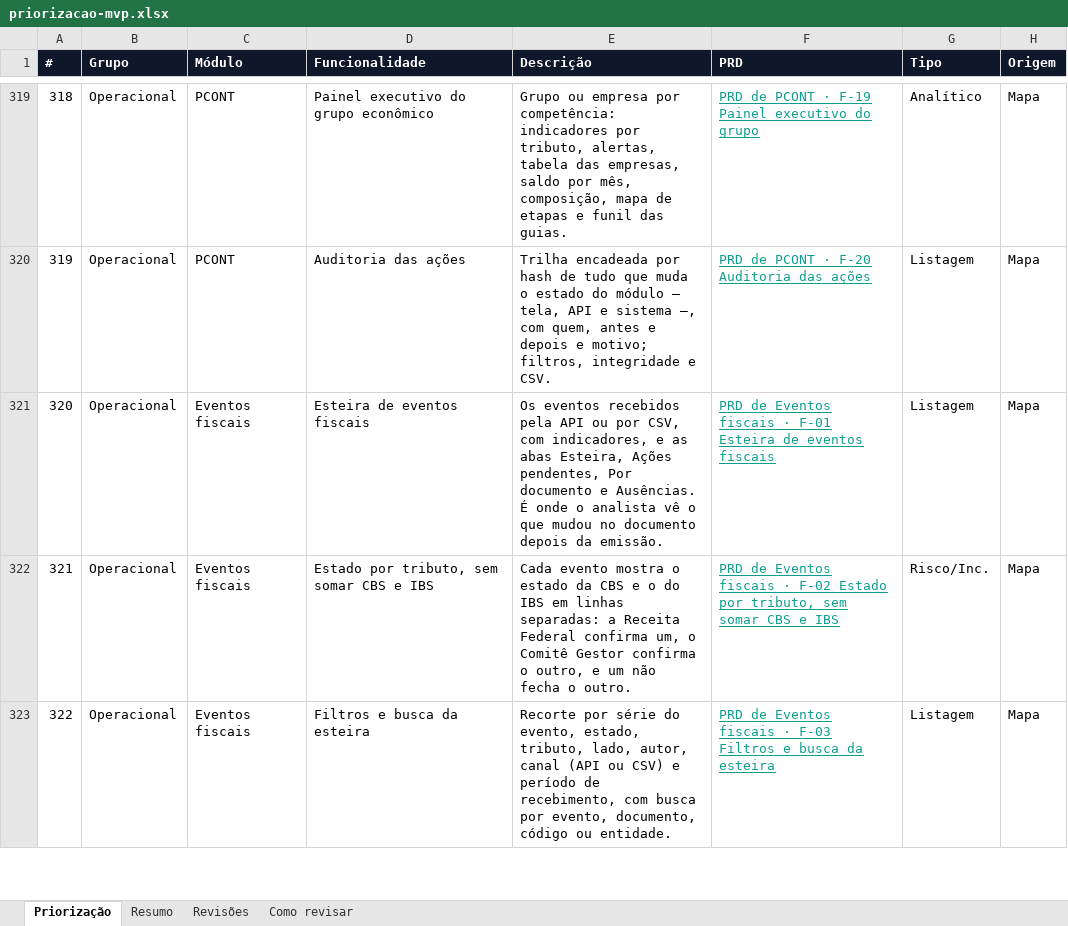
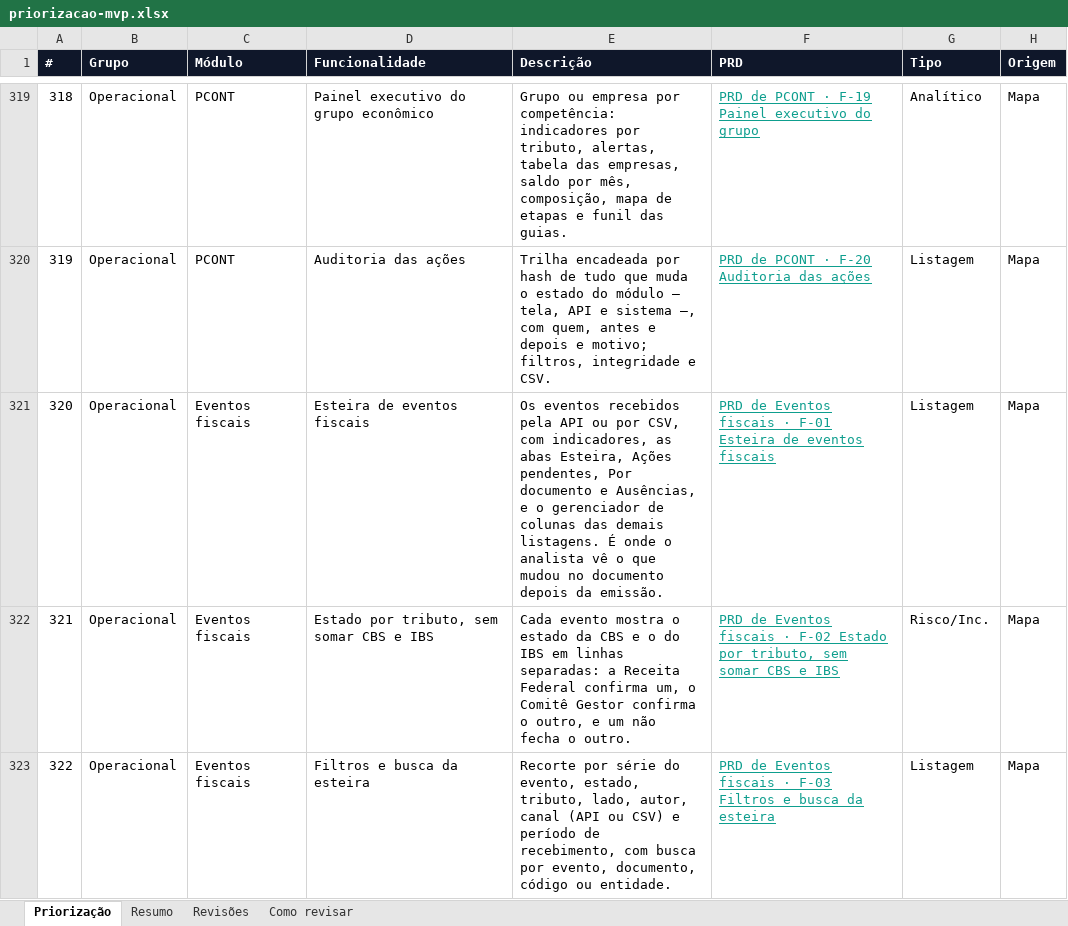
Before and after one commit to Inchausti/SplitHubDemo, an Excel workbook: docs/docs/priorizacao-mvp.xlsx, sheet Priorização, drawn as a sheet; only a part is shown, gaps mark what is left out; values as stored, in another font and other column widths than the file's, no borders; the diff covers the shown part only; the diff names each change by its address in the sheet, - before the commit and + after, or states it on an @@ line.

```diff
--- a/docs/docs/priorizacao-mvp.xlsx (sheet Priorização)
+++ b/docs/docs/priorizacao-mvp.xlsx (sheet Priorização)
-E321 (Descrição): …com indicadores, e as abas Esteira, Ações pendentes, Por documento e Ausências. É onde…
+E321 (Descrição): …com indicadores, as abas Esteira, Ações pendentes, Por documento e Ausências, e o gerenciador de colunas das demais listagens. É onde…
```
Also changed, not shown: 1 added row and 1 edited cell elsewhere in this sheet, sheet Resumo, sheet Como revisar, src/docs/priorizacao-mvp.xlsx, 48 other files.
